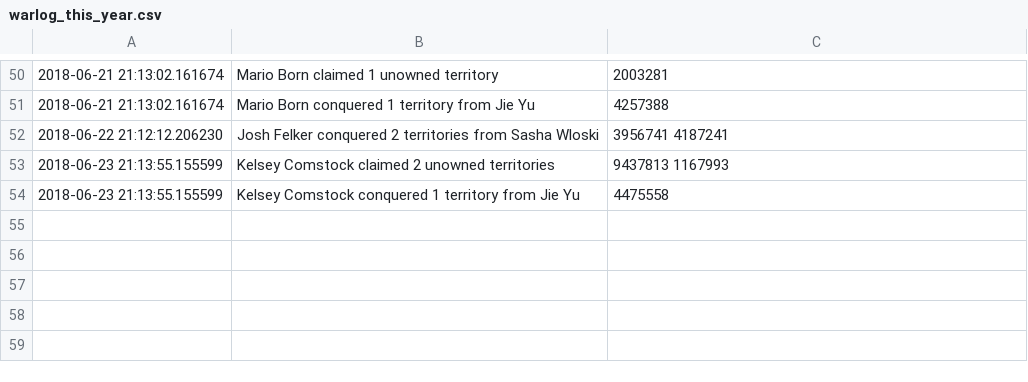
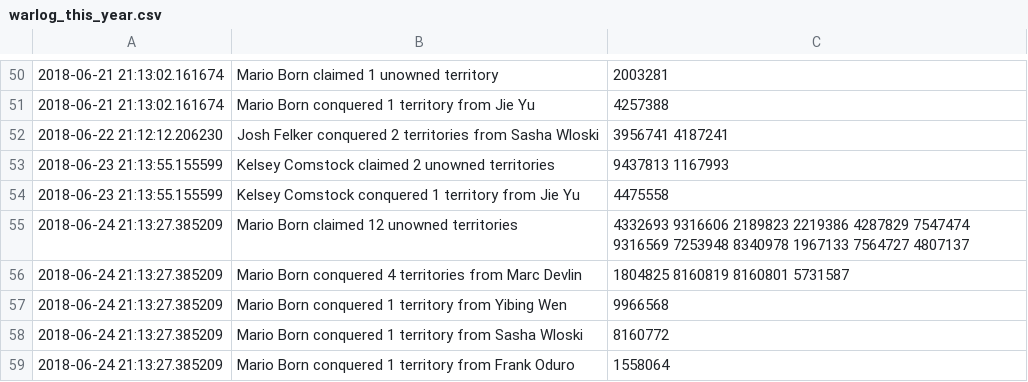
Before and after one commit to vigi4cure/vigi4cure.github.io, a CSV file: warlog_this_year.csv, drawn as a sheet; only a part is shown, gaps mark what is left out.

```diff
--- a/warlog_this_year.csv
+++ b/warlog_this_year.csv
@@ -54 +54,6 @@
 2018-06-23 21:13:55.155599,Kelsey Comstock conquered 1 territory from Jie Yu,4475558
+2018-06-24 21:13:27.385209,Mario Born claimed 12 unowned territories,4332693 9316606 2189823 2219386 4287829 7547474 9316569 7253948 8340978 1967133 7564727 4807137
+2018-06-24 21:13:27.385209,Mario Born conquered 4 territories from Marc Devlin,1804825 8160819 8160801 5731587
+2018-06-24 21:13:27.385209,Mario Born conquered 1 territory from Yibing Wen,9966568
+2018-06-24 21:13:27.385209,Mario Born conquered 1 territory from Sasha Wloski,8160772
+2018-06-24 21:13:27.385209,Mario Born conquered 1 territory from Frank Oduro,1558064
```
Also changed, not shown: distance_2018.csv, elevation_gain_2018.csv, 15 other files.
